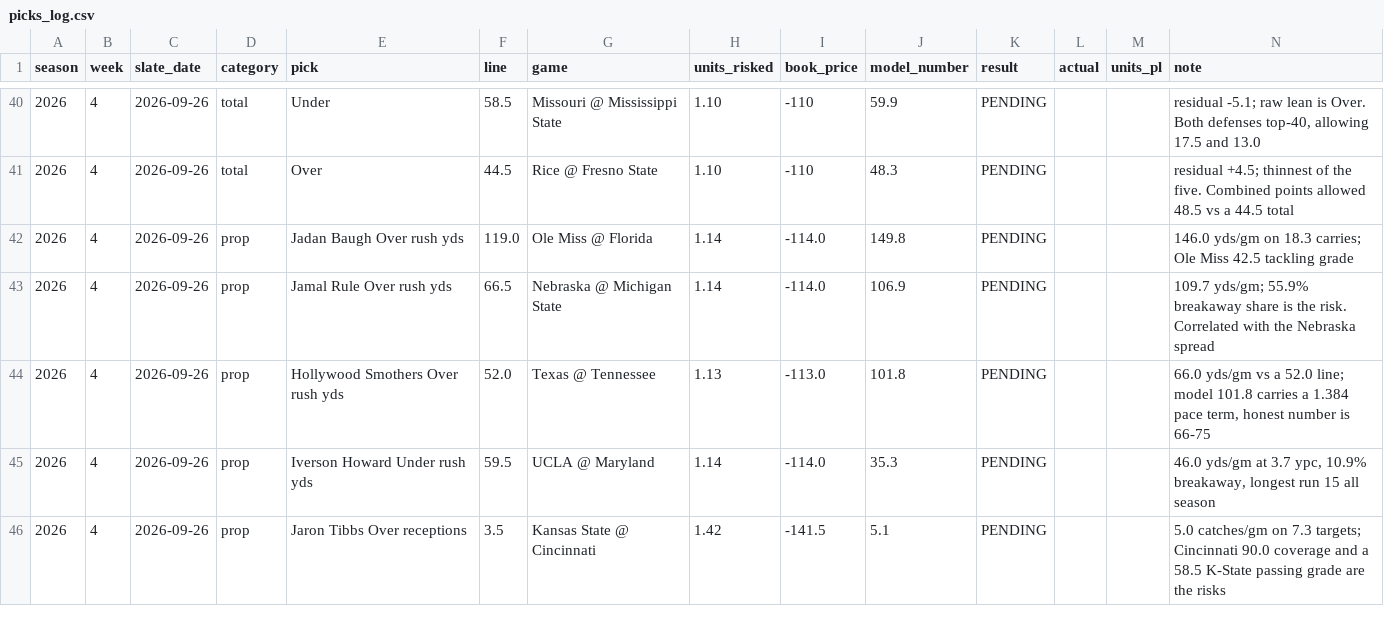
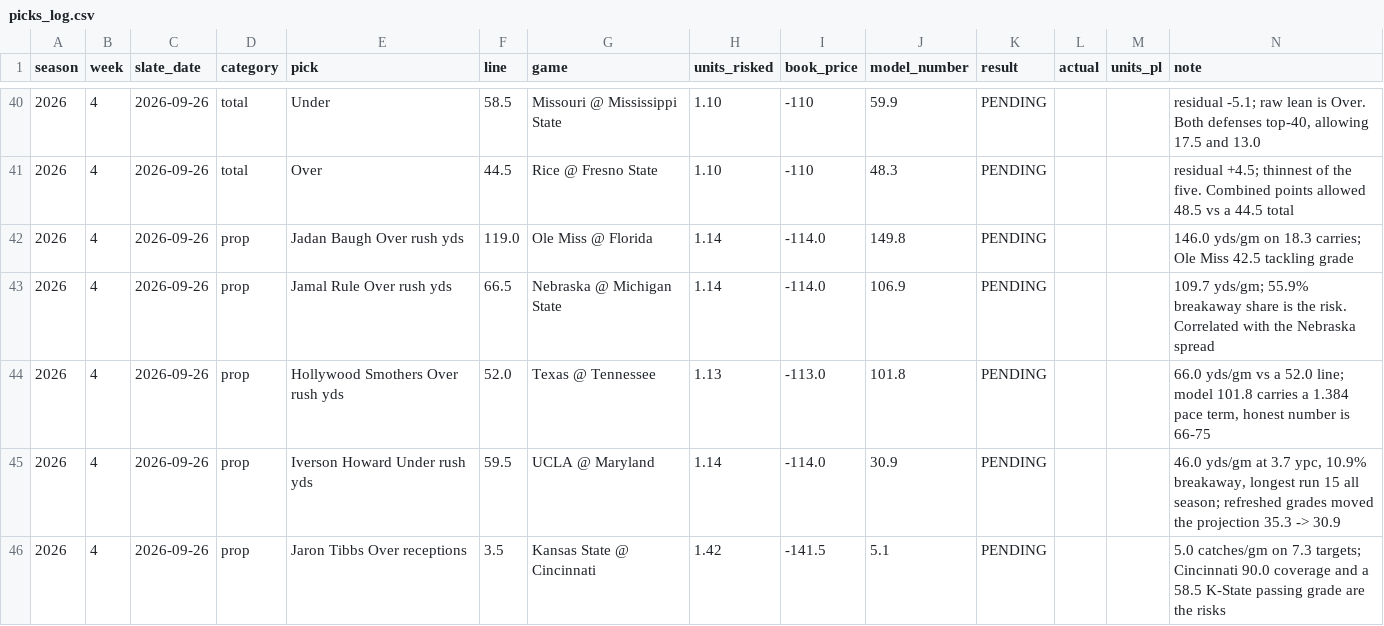
Before and after one commit to wjbashamStats/P3S, a CSV file: picks_log.csv, drawn as a sheet; only a part is shown, gaps mark what is left out.

```diff
--- a/picks_log.csv
+++ b/picks_log.csv
@@ -44,3 +44,3 @@ season,week,slate_date,category,pick,line,game,units_risked,book_price,model_num
 2026,4,2026-09-26,prop,Hollywood Smothers Over rush yds,52.0,Texas @ Tennessee,1.13,-113.0,101.8,PENDING,,,"66.0 yds/gm vs a 52.0 line; model 101.8 carries a 1.384 pace term, honest number is 66-75"
-2026,4,2026-09-26,prop,Iverson Howard Under rush yds,59.5,UCLA @ Maryland,1.14,-114.0,35.3,PENDING,,,"46.0 yds/gm at 3.7 ypc, 10.9% breakaway, longest run 15 all season"
+2026,4,2026-09-26,prop,Iverson Howard Under rush yds,59.5,UCLA @ Maryland,1.14,-114.0,30.9,PENDING,,,"46.0 yds/gm at 3.7 ypc, 10.9% breakaway, longest run 15 all season; refreshed grades moved the projection 35.3 -> 30.9"
 2026,4,2026-09-26,prop,Jaron Tibbs Over receptions,3.5,Kansas State @ Cincinnati,1.42,-141.5,5.1,PENDING,,,5.0 catches/gm on 7.3 targets; Cincinnati 90.0 coverage and a 58.5 K-State passing grade are the risks
```
Also changed, not shown: team_pff_grades_2026.csv, 8 other files.
